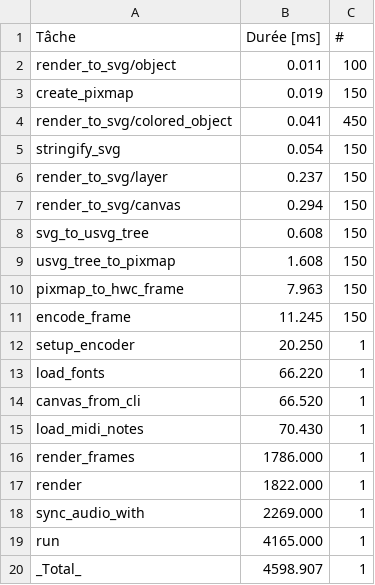
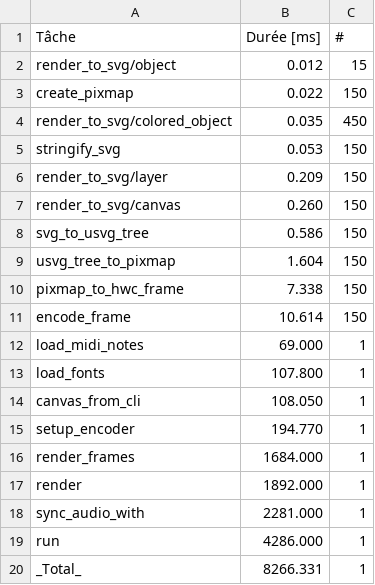
Before and after one commit to gwennlbh/shapemaker, a CSV file: timings.csv, drawn as a sheet.

Commit message:
deploy: b94c9bb4bdc98b082c45946bf4919da31bba3855

```diff
--- a/timings.csv
+++ b/timings.csv
@@ -1,20 +1,20 @@
 Tâche,Durée [ms],#
-render_to_svg/object,0.011,100
-create_pixmap,0.019,150
-render_to_svg/colored_object,0.041,450
-stringify_svg,0.054,150
-render_to_svg/layer,0.237,150
-render_to_svg/canvas,0.294,150
-svg_to_usvg_tree,0.608,150
-usvg_tree_to_pixmap,1.608,150
-pixmap_to_hwc_frame,7.963,150
-encode_frame,11.245,150
-setup_encoder,20.250,1
-load_fonts,66.220,1
-canvas_from_cli,66.520,1
-load_midi_notes,70.430,1
-render_frames,1786.000,1
-render,1822.000,1
-sync_audio_with,2269.000,1
-run,4165.000,1
-_Total_,4598.907,1
+render_to_svg/object,0.012,15
+create_pixmap,0.022,150
+render_to_svg/colored_object,0.035,450
+stringify_svg,0.053,150
+render_to_svg/layer,0.209,150
+render_to_svg/canvas,0.260,150
+svg_to_usvg_tree,0.586,150
+usvg_tree_to_pixmap,1.604,150
+pixmap_to_hwc_frame,7.338,150
+encode_frame,10.614,150
+load_midi_notes,69.000,1
+load_fonts,107.800,1
+canvas_from_cli,108.050,1
+setup_encoder,194.770,1
+render_frames,1684.000,1
+render,1892.000,1
+sync_audio_with,2281.000,1
+run,4286.000,1
+_Total_,8266.331,1
```
